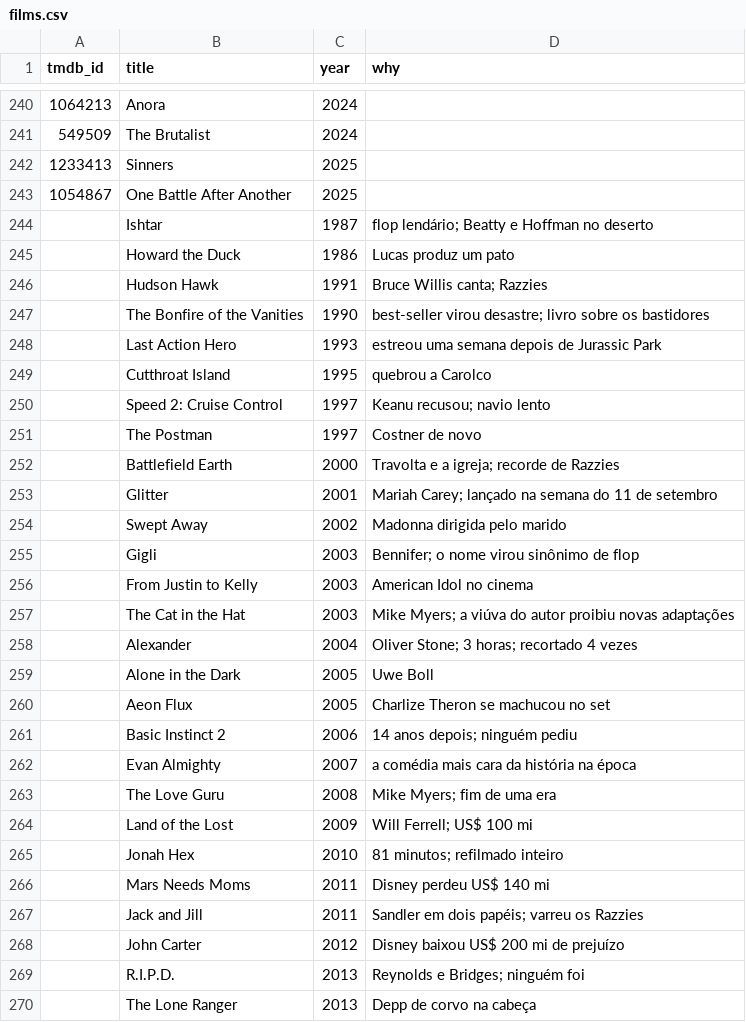
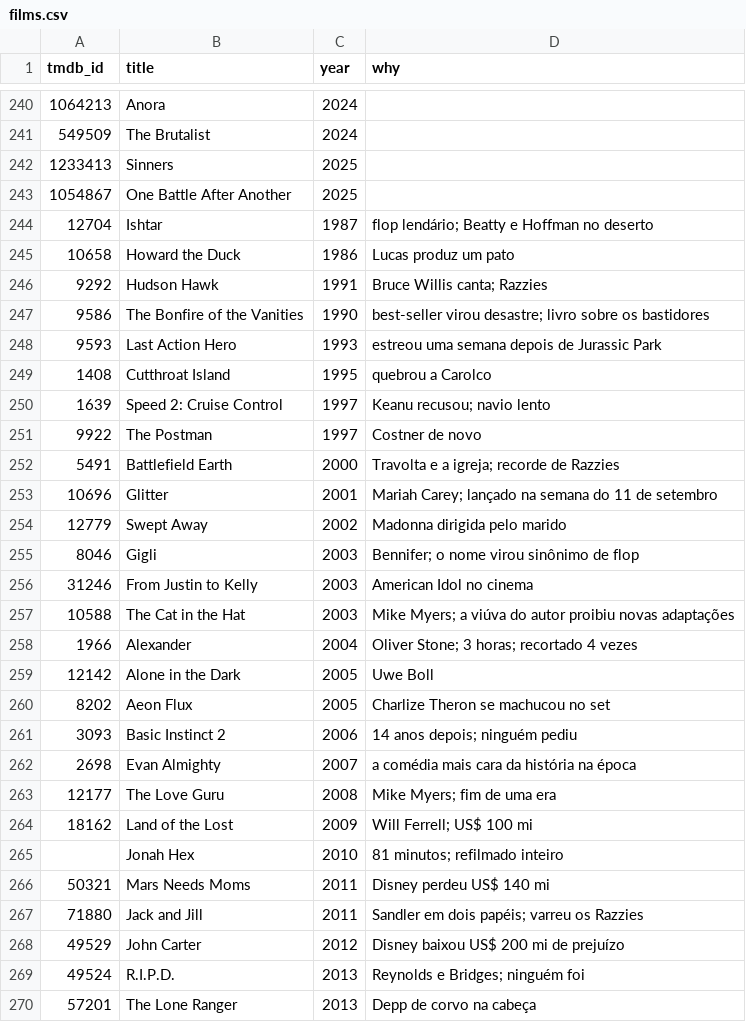
Before and after one commit to semosso/hollywood-cyd, a CSV file: pipeline/curation/films.csv, drawn as a sheet; only a part is shown, gaps mark what is left out; the diff covers the shown part only.

```diff
--- a/pipeline/curation/films.csv
+++ b/pipeline/curation/films.csv
@@ -243,28 +243,28 @@ tmdb_id,title,year,why
 1054867,One Battle After Another,2025,
-,Ishtar,1987,flop lendário; Beatty e Hoffman no deserto
-,Howard the Duck,1986,Lucas produz um pato
-,Hudson Hawk,1991,Bruce Willis canta; Razzies
-,The Bonfire of the Vanities,1990,best-seller virou desastre; livro sobre os bastidores
-,Last Action Hero,1993,estreou uma semana depois de Jurassic Park
-,Cutthroat Island,1995,quebrou a Carolco
-,Speed 2: Cruise Control,1997,Keanu recusou; navio lento
-,The Postman,1997,Costner de novo
-,Battlefield Earth,2000,Travolta e a igreja; recorde de Razzies
-,Glitter,2001,Mariah Carey; lançado na semana do 11 de setembro
-,Swept Away,2002,Madonna dirigida pelo marido
-,Gigli,2003,Bennifer; o nome virou sinônimo de flop
-,From Justin to Kelly,2003,American Idol no cinema
-,The Cat in the Hat,2003,Mike Myers; a viúva do autor proibiu novas adaptações
-,Alexander,2004,Oliver Stone; 3 horas; recortado 4 vezes
-,Alone in the Dark,2005,Uwe Boll
-,Aeon Flux,2005,Charlize Theron se machucou no set
-,Basic Instinct 2,2006,14 anos depois; ninguém pediu
-,Evan Almighty,2007,a comédia mais cara da história na época
-,The Love Guru,2008,Mike Myers; fim de uma era
-,Land of the Lost,2009,Will Ferrell; US$ 100 mi
+12704,Ishtar,1987,flop lendário; Beatty e Hoffman no deserto
+10658,Howard the Duck,1986,Lucas produz um pato
+9292,Hudson Hawk,1991,Bruce Willis canta; Razzies
+9586,The Bonfire of the Vanities,1990,best-seller virou desastre; livro sobre os bastidores
+9593,Last Action Hero,1993,estreou uma semana depois de Jurassic Park
+1408,Cutthroat Island,1995,quebrou a Carolco
+1639,Speed 2: Cruise Control,1997,Keanu recusou; navio lento
+9922,The Postman,1997,Costner de novo
+5491,Battlefield Earth,2000,Travolta e a igreja; recorde de Razzies
+10696,Glitter,2001,Mariah Carey; lançado na semana do 11 de setembro
+12779,Swept Away,2002,Madonna dirigida pelo marido
+8046,Gigli,2003,Bennifer; o nome virou sinônimo de flop
+31246,From Justin to Kelly,2003,American Idol no cinema
+10588,The Cat in the Hat,2003,Mike Myers; a viúva do autor proibiu novas adaptações
+1966,Alexander,2004,Oliver Stone; 3 horas; recortado 4 vezes
+12142,Alone in the Dark,2005,Uwe Boll
+8202,Aeon Flux,2005,Charlize Theron se machucou no set
+3093,Basic Instinct 2,2006,14 anos depois; ninguém pediu
+2698,Evan Almighty,2007,a comédia mais cara da história na época
+12177,The Love Guru,2008,Mike Myers; fim de uma era
+18162,Land of the Lost,2009,Will Ferrell; US$ 100 mi
 ,Jonah Hex,2010,81 minutos; refilmado inteiro
-,Mars Needs Moms,2011,Disney perdeu US$ 140 mi
-,Jack and Jill,2011,Sandler em dois papéis; varreu os Razzies
-,John Carter,2012,Disney baixou US$ 200 mi de prejuízo
-,R.I.P.D.,2013,Reynolds e Bridges; ninguém foi
-,The Lone Ranger,2013,Depp de corvo na cabeça
+50321,Mars Needs Moms,2011,Disney perdeu US$ 140 mi
+71880,Jack and Jill,2011,Sandler em dois papéis; varreu os Razzies
+49529,John Carter,2012,Disney baixou US$ 200 mi de prejuízo
+49524,R.I.P.D.,2013,Reynolds e Bridges; ninguém foi
+57201,The Lone Ranger,2013,Depp de corvo na cabeça
```
Also changed, not shown: 123 edited cells elsewhere in this file, 2 other files.
